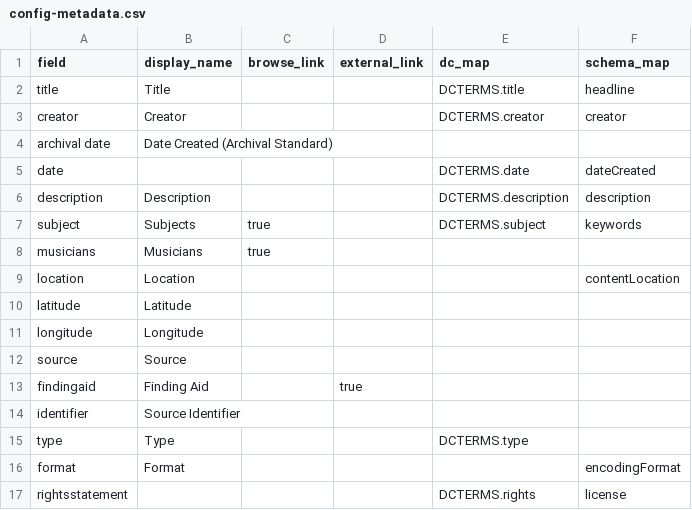
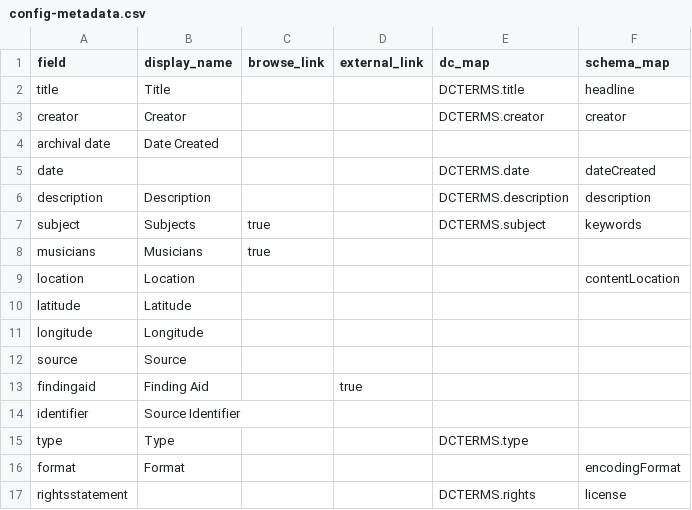
Before and after one commit to uidaholib/collectionbuilder-csv-template, a CSV file: _data/config-metadata.csv, drawn as a sheet.

```diff
--- a/_data/config-metadata.csv
+++ b/_data/config-metadata.csv
@@ -3,3 +3,3 @@ title,Title,,,DCTERMS.title,headline
 creator,Creator,,,DCTERMS.creator,creator
-archival date,Date Created (Archival Standard)
+archival date,Date Created
 date,,,,DCTERMS.date,dateCreated
```
Also changed, not shown: _data/cheatham.csv, 1 other file.
